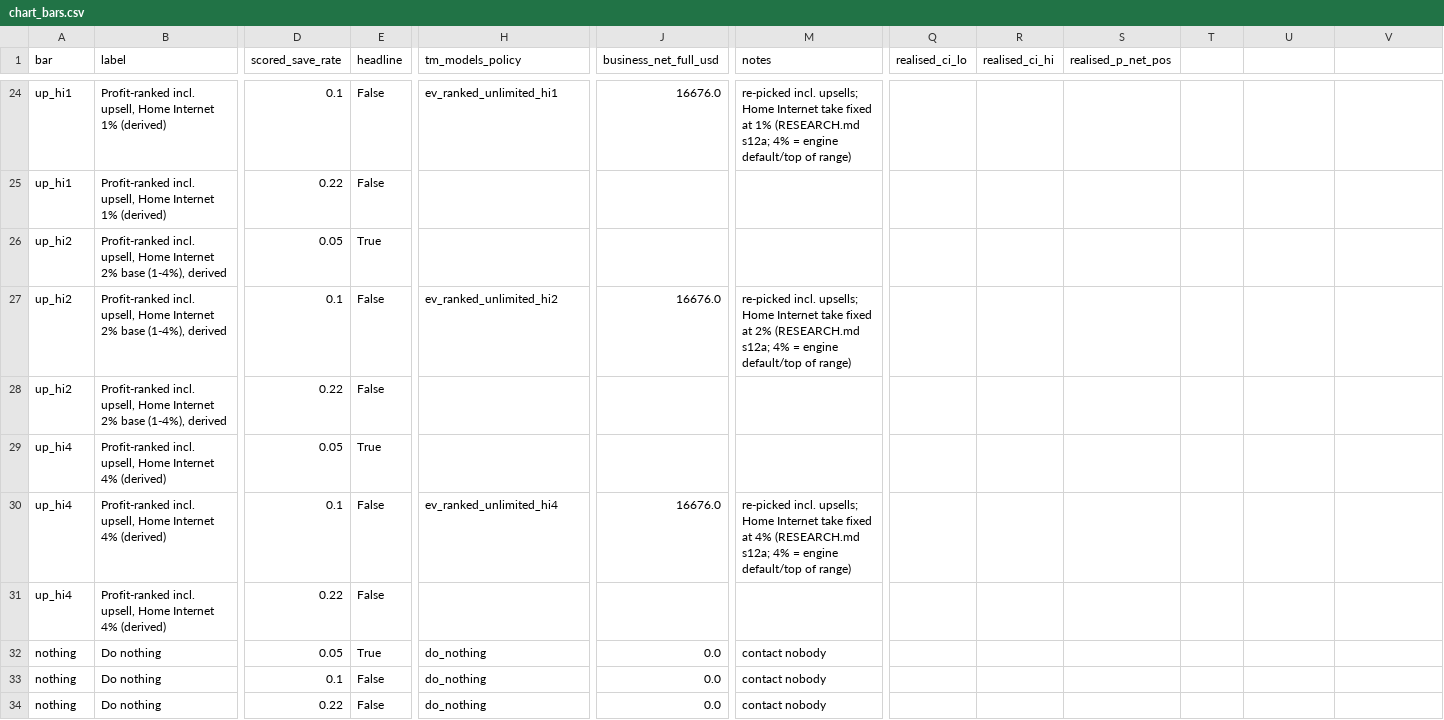
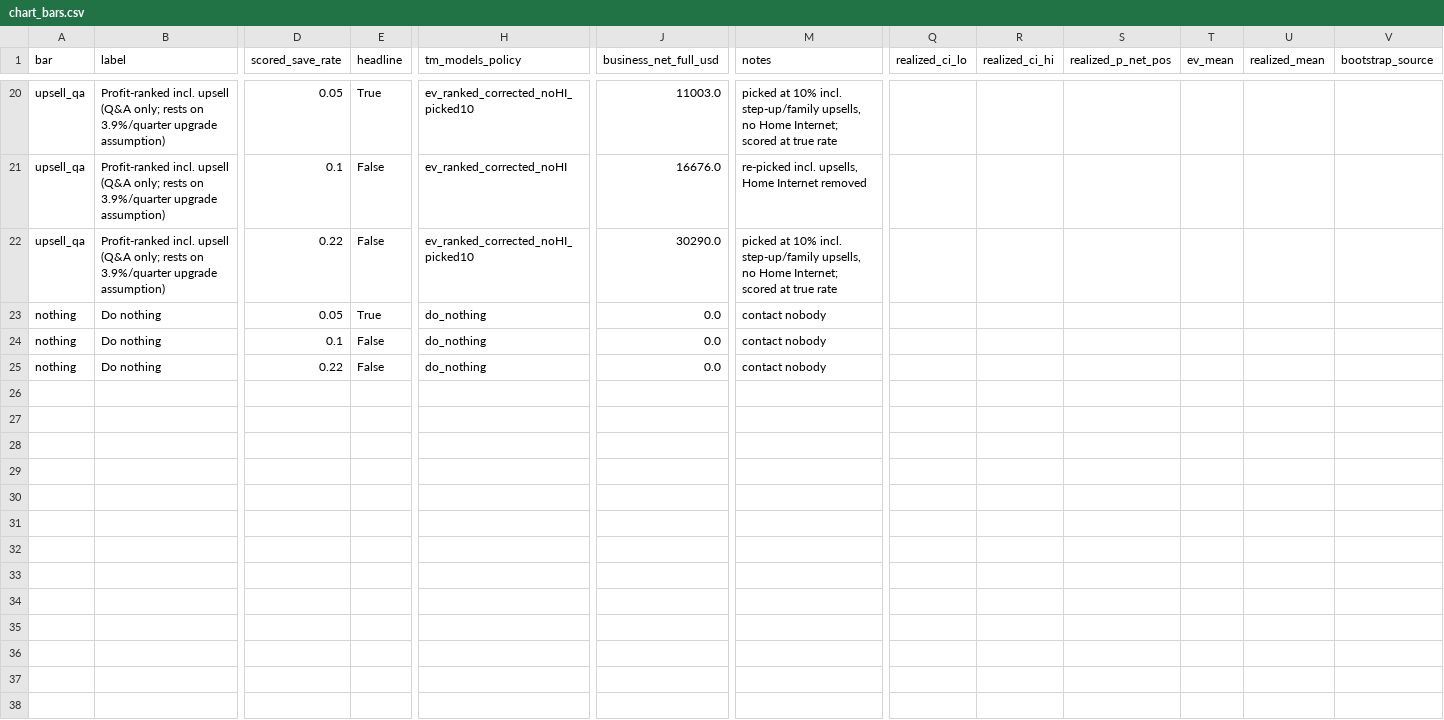
Before and after one commit to DavidJ-1/TM-Dubhacks26, a CSV file: experiments/efficacy/out/chart_bars.csv, drawn as a sheet; only a part is shown, gaps mark what is left out; removed rows and columns are numbered as before the commit, all else as after; rows hold the shown columns only; the diff covers the shown part only; the diff names each change by its address in the sheet, - before the commit and + after, or states it on an @@ line.

```diff
--- a/experiments/efficacy/out/chart_bars.csv
+++ b/experiments/efficacy/out/chart_bars.csv
-Q1: realised_ci_lo
+Q1: realized_ci_lo
-R1: realised_ci_hi
+R1: realized_ci_hi
-S1: realised_p_net_pos
+S1: realized_p_net_pos
-T1: (empty)
+T1: ev_mean
-U1: (empty)
+U1: realized_mean
-V1: (empty)
+V1: bootstrap_source
-A20 (bar): up_hi1
+A20 (bar): upsell_qa
-B20 (label): Profit-ranked incl. upsell, Home Internet 1% (derived)
+B20 (label): Profit-ranked incl. upsell (Q&A only; rests on 3.9%/quarter upgrade assumption)
-D20 (scored_save_rate): 0.1
+D20 (scored_save_rate): 0.05
-E20 (headline): False
+E20 (headline): True
-H20 (tm_models_policy): ev_ranked_unlimited_hi1
+H20 (tm_models_policy): ev_ranked_corrected_noHI_picked10
-J20 (business_net_full_usd): 16676.0
+J20 (business_net_full_usd): 11003.0
-M20 (notes): re-picked incl. upsells; Home Internet take fixed at 1% (RESEARCH.md s12a; 4% = engine default/top of range)
+M20 (notes): picked at 10% incl. step-up/family upsells, no Home Internet; scored at true rate
-row 25: up_hi1 | Profit-ranked incl. upsell, Home Internet 1% (derived) | 0.22 | False
-row 26: up_hi2 | Profit-ranked incl. upsell, Home Internet 2% base (1-4%), derived | 0.05 | True
-A21 (bar): up_hi2
+A21 (bar): upsell_qa
-B21 (label): Profit-ranked incl. upsell, Home Internet 2% base (1-4%), derived
+B21 (label): Profit-ranked incl. upsell (Q&A only; rests on 3.9%/quarter upgrade assumption)
-H21 (tm_models_policy): ev_ranked_unlimited_hi2
+H21 (tm_models_policy): ev_ranked_corrected_noHI
-M21 (notes): re-picked incl. upsells; Home Internet take fixed at 2% (RESEARCH.md s12a; 4% = engine default/top of range)
+M21 (notes): re-picked incl. upsells, Home Internet removed
-row 28: up_hi2 | Profit-ranked incl. upsell, Home Internet 2% base (1-4%), derived | 0.22 | False
-row 29: up_hi4 | Profit-ranked incl. upsell, Home Internet 4% (derived) | 0.05 | True
-A22 (bar): up_hi4
+A22 (bar): upsell_qa
-B22 (label): Profit-ranked incl. upsell, Home Internet 4% (derived)
+B22 (label): Profit-ranked incl. upsell (Q&A only; rests on 3.9%/quarter upgrade assumption)
-D22 (scored_save_rate): 0.1
+D22 (scored_save_rate): 0.22
-H22 (tm_models_policy): ev_ranked_unlimited_hi4
+H22 (tm_models_policy): ev_ranked_corrected_noHI_picked10
-J22 (business_net_full_usd): 16676.0
+J22 (business_net_full_usd): 30290.0
-M22 (notes): re-picked incl. upsells; Home Internet take fixed at 4% (RESEARCH.md s12a; 4% = engine default/top of range)
+M22 (notes): picked at 10% incl. step-up/family upsells, no Home Internet; scored at true rate
-row 31: up_hi4 | Profit-ranked incl. upsell, Home Internet 4% (derived) | 0.22 | False
```
Also changed, not shown: 4 removed rows and 39 edited cells elsewhere in this file, experiments/efficacy/out/chart_breakeven.csv, experiments/efficacy/out/chart_receipt.csv, 4 other files.
